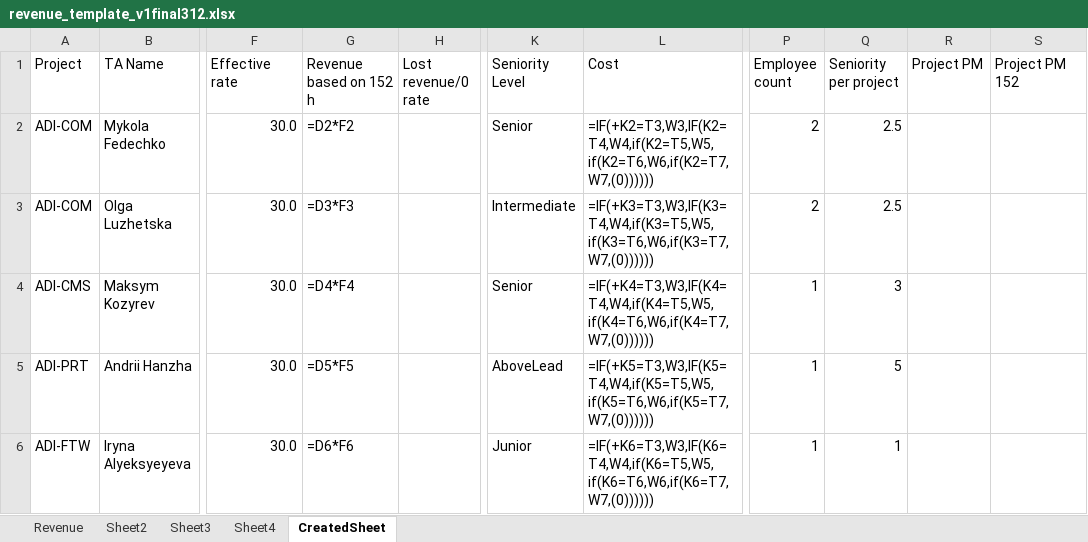
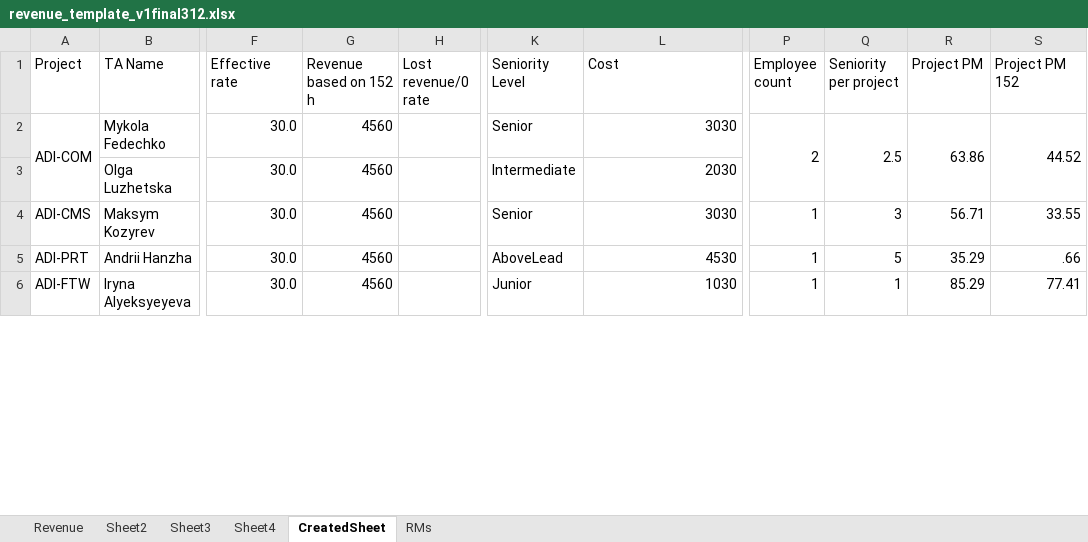
Before and after one commit to Mentorship077/FinApp, an Excel workbook: output/revenue_template_v1final312.xlsx, sheet CreatedSheet, drawn as a sheet; only a part is shown, gaps mark what is left out; values as stored, in another font and other column widths than the file's, no cell formats; formulas without a stored value are shown as written; the diff covers the shown part only; the diff names each change by its address in the sheet, - before the commit and + after, or states it on an @@ line.

Commit message:
was added corre ver of rm sheet

```diff
--- a/output/revenue_template_v1final312.xlsx (sheet CreatedSheet)
+++ b/output/revenue_template_v1final312.xlsx (sheet CreatedSheet)
+sheet tab: RMs
+A2:A3 merged
-G2 (Revenue based on 152 h): =D2*F2
+G2 (Revenue based on 152 h): 4560
-L2 (Cost): =IF(+K2=T3,W3,IF(K2=T4,W4,if(K2=T5,W5,if(K2=T6,W6,if(K2=T7,W7,(0))))))
+L2 (Cost): 3030
+P2:P3 merged
+Q2:Q3 merged
-R2 (Project PM): (empty)
+R2 (Project PM): 63.86
+R2:R3 merged
-S2 (Project PM 152): (empty)
+S2 (Project PM 152): 44.52
+S2:S3 merged
-A3 (Project): ADI-COM
+A3 (Project): (empty)
-G3 (Revenue based on 152 h): =D3*F3
+G3 (Revenue based on 152 h): 4560
-L3 (Cost): =IF(+K3=T3,W3,IF(K3=T4,W4,if(K3=T5,W5,if(K3=T6,W6,if(K3=T7,W7,(0))))))
+L3 (Cost): 2030
-P3 (Employee count): 2
+P3 (Employee count): (empty)
-Q3 (Seniority per project): 2.5
+Q3 (Seniority per project): (empty)
-G4 (Revenue based on 152 h): =D4*F4
+G4 (Revenue based on 152 h): 4560
-L4 (Cost): =IF(+K4=T3,W3,IF(K4=T4,W4,if(K4=T5,W5,if(K4=T6,W6,if(K4=T7,W7,(0))))))
+L4 (Cost): 3030
-R4 (Project PM): (empty)
+R4 (Project PM): 56.71
-S4 (Project PM 152): (empty)
+S4 (Project PM 152): 33.55
-G5 (Revenue based on 152 h): =D5*F5
+G5 (Revenue based on 152 h): 4560
-L5 (Cost): =IF(+K5=T3,W3,IF(K5=T4,W4,if(K5=T5,W5,if(K5=T6,W6,if(K5=T7,W7,(0))))))
+L5 (Cost): 4530
-R5 (Project PM): (empty)
+R5 (Project PM): 35.29
-S5 (Project PM 152): (empty)
+S5 (Project PM 152): .66
-G6 (Revenue based on 152 h): =D6*F6
+G6 (Revenue based on 152 h): 4560
-L6 (Cost): =IF(+K6=T3,W3,IF(K6=T4,W4,if(K6=T5,W5,if(K6=T6,W6,if(K6=T7,W7,(0))))))
+L6 (Cost): 1030
-R6 (Project PM): (empty)
+R6 (Project PM): 85.29
-S6 (Project PM 152): (empty)
+S6 (Project PM 152): 77.41
```
Also changed, not shown: 12 removed rows, 380 edited cells and merged cells elsewhere in this sheet, cell formats, 5 other files.
